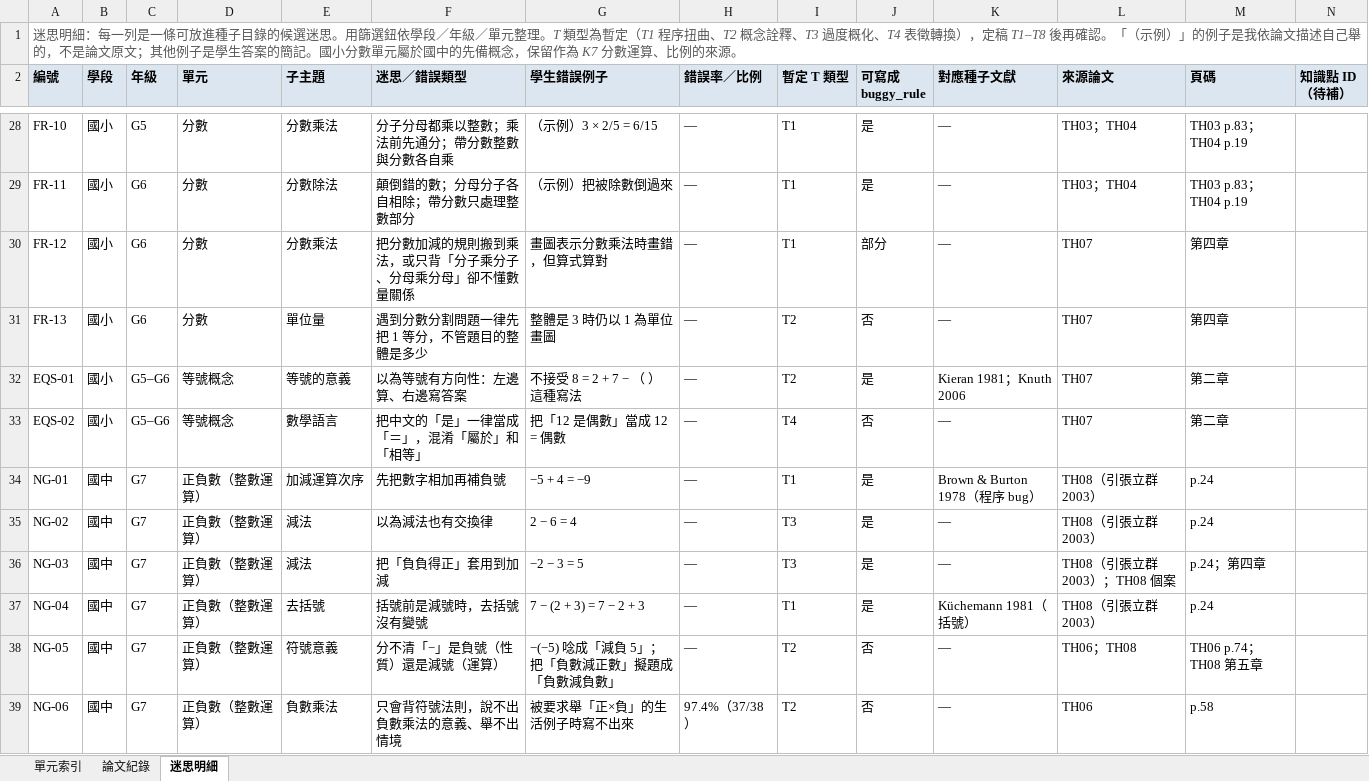
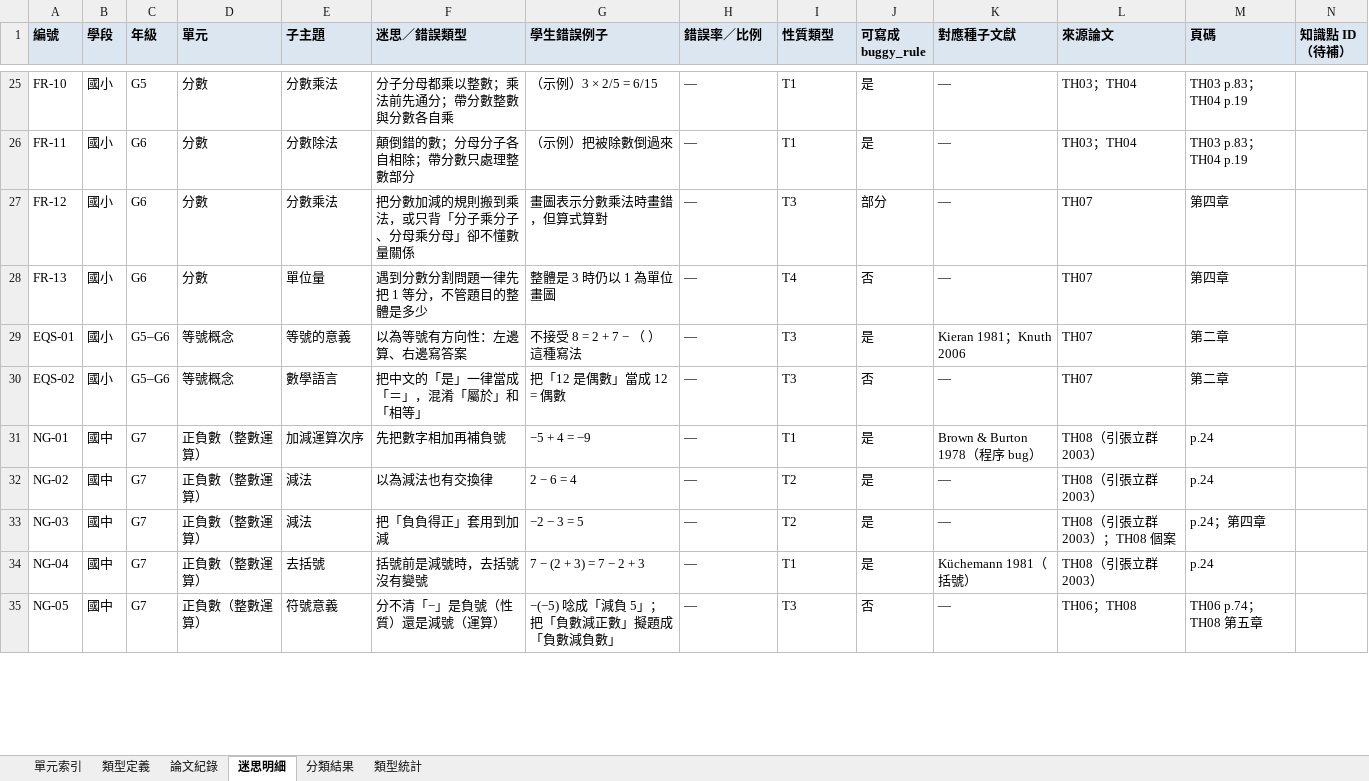
Before and after one commit to Ciinz-04/misconception-db, an Excel workbook: sources/unit_notes/P1.2_單元論文紀錄.xlsx, sheet 迷思明細, drawn as a sheet; only a part is shown, gaps mark what is left out; values as stored, in another font and other column widths than the file's, no borders; charts and pictures not drawn; removed rows and columns are numbered as before the commit, all else as after; the diff covers the shown part only; the diff names each change by its address in the sheet, - before the commit and + after, or states it on an @@ line.

```diff
--- a/sources/unit_notes/P1.2_單元論文紀錄.xlsx (sheet 迷思明細)
+++ b/sources/unit_notes/P1.2_單元論文紀錄.xlsx (sheet 迷思明細)
+sheet tab: 類型定義
+sheet tab: 分類結果
+sheet tab: 類型統計
-row 1: 迷思明細：每一列是一條可放進種子目錄的候選迷思。用篩選鈕依學段／年級／單元整理。T 類型為暫定（T1 程序扭曲、T2 概念詮釋、T3 過度概化、T4 表徵轉換），定稿 T1–T8 後再確認。「（示例）」的例子是我依論文描述自己舉的，不是論文原文；其他例子是學生答案的簡記。國小分數單元屬於國中的先備概念，保留作為 K7 分數運算、比例的來源。
-I1: 暫定 T 類型
+I1: 性質類型
-I27 (性質類型): T1
+I27 (性質類型): T3
-I28 (性質類型): T2
+I28 (性質類型): T4
-I29 (性質類型): T2
+I29 (性質類型): T3
-I30 (性質類型): T4
+I30 (性質類型): T3
-I32:I33 (性質類型): T3
+I32:I33 (性質類型): T2
-I35 (性質類型): T2
+I35 (性質類型): T3
-row 39: NG-06 | 國中 | G7 | 正負數（整數運算） | 負數乘法 | 只會背符號法則，說不出負數乘法的意義、舉不出情境 | 被要求舉「正×負」的生活例子時寫不出來 | 97.4%（37/38） | T2 | 否 | — | TH06 | p.58
```
Also changed, not shown: 49 added rows, 16 removed rows and 136 edited cells elsewhere in this sheet, sheet 論文紀錄, sheet 單元索引, formulas that keep their value, charts or pictures, 4 other files.
